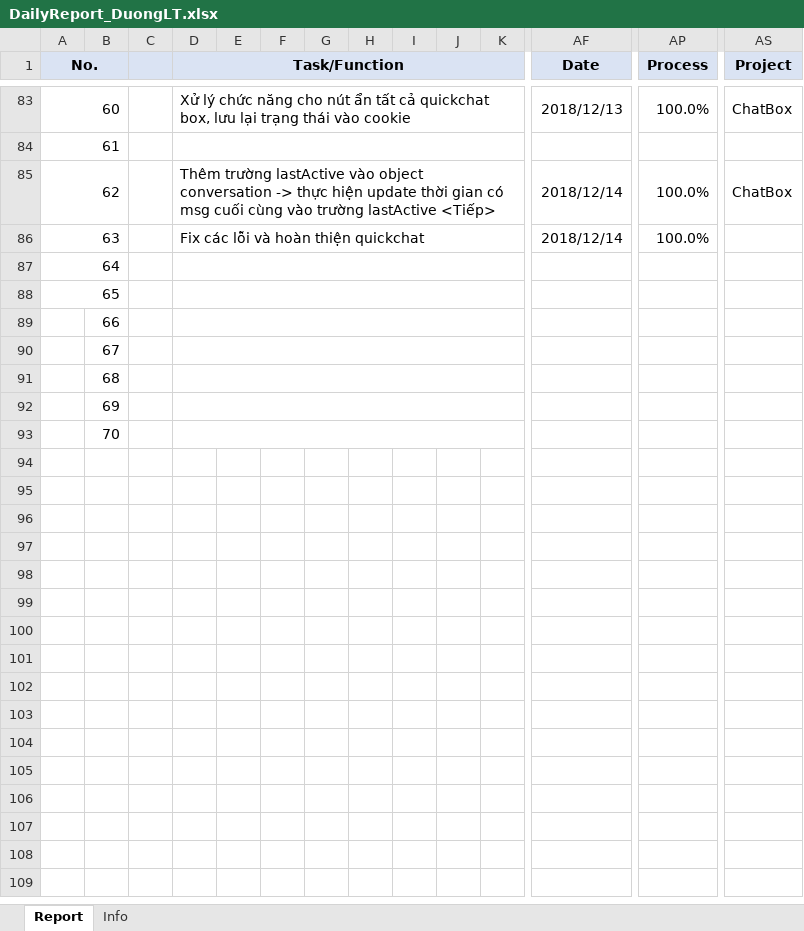
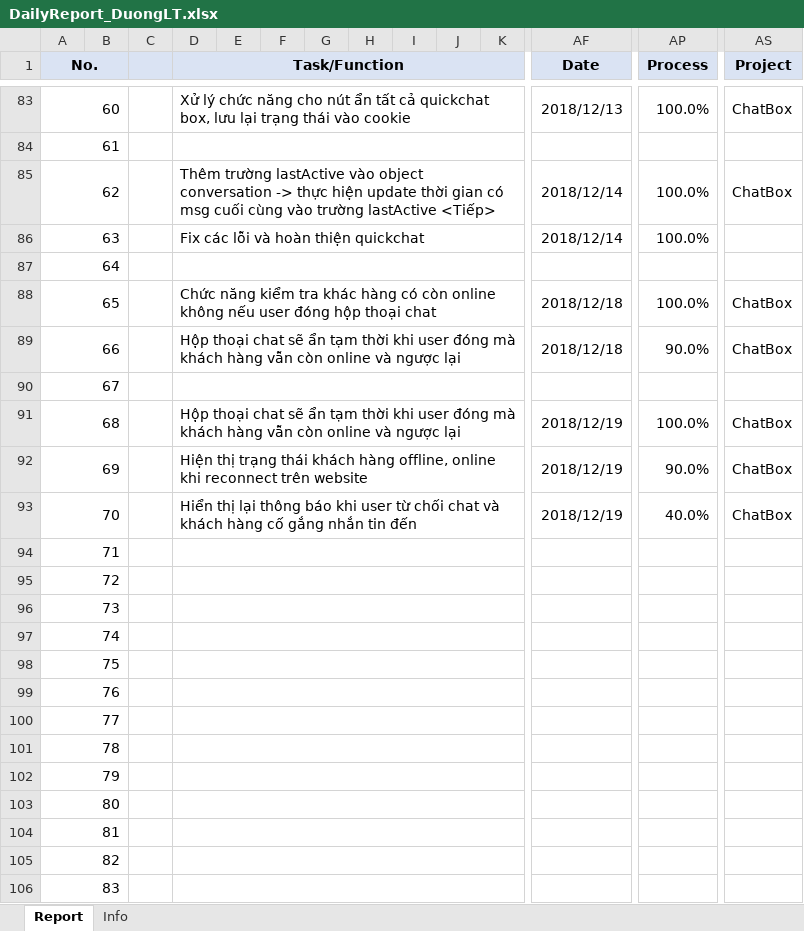
Before and after one commit to pcadev/Reports, an Excel workbook: DailyReport/DailyReport_DuongLT.xlsx, sheet Report, drawn as a sheet; only a part is shown, gaps mark what is left out; values as stored, in another font and other column widths than the file's, no borders; charts and pictures not drawn; removed rows and columns are numbered as before the commit, all else as after; rows hold the shown columns only; the diff covers the shown part only; the diff names each change by its address in the sheet, - before the commit and + after, or states it on an @@ line.

Commit message:
19.12.18 báo cáo ngày

```diff
--- a/DailyReport/DailyReport_DuongLT.xlsx (sheet Report)
+++ b/DailyReport/DailyReport_DuongLT.xlsx (sheet Report)
+row 88: 65 |  |  | Chức năng kiểm tra khác hàng có còn online không nếu user đóng hộp thoại chat |  |  |  |  |  |  |  | 2018/12/18 | 100.0% | ChatBox
+row 89: 66 |  |  | Hộp thoại chat sẽ ẩn tạm thời khi user đóng mà khách hàng vẫn còn online và ngược lại |  |  |  |  |  |  |  | 2018/12/18 | 90.0% | ChatBox
-A90 (No.): 65
+A90 (No.): 67
-row 89:  | 66
-row 90:  | 67
-row 91:  | 68
-row 92:  | 69
-row 93:  | 70
+row 91: 68 |  |  | Hộp thoại chat sẽ ẩn tạm thời khi user đóng mà khách hàng vẫn còn online và ngược lại |  |  |  |  |  |  |  | 2018/12/19 | 100.0% | ChatBox
+row 92: 69 |  |  | Hiện thị trạng thái khách hàng offline, online khi reconnect trên website |  |  |  |  |  |  |  | 2018/12/19 | 90.0% | ChatBox
+row 93: 70 |  |  | Hiển thị lại thông báo khi user từ chối chat và khách hàng cố gắng nhắn tin đến |  |  |  |  |  |  |  | 2018/12/19 | 40.0% | ChatBox
+row 94: 71
+row 95: 72
+row 96: 73
+row 97: 74
+row 98: 75
+row 99: 76
+row 100: 77
+row 101: 78
+row 102: 79
+row 103: 80
+row 104: 81
+row 105: 82
+row 106: 83
```
Also changed, not shown: 22 added rows elsewhere in this sheet.
